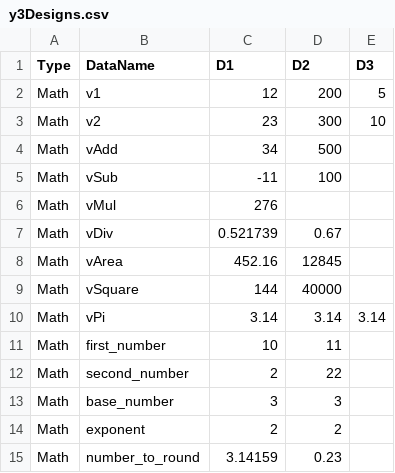
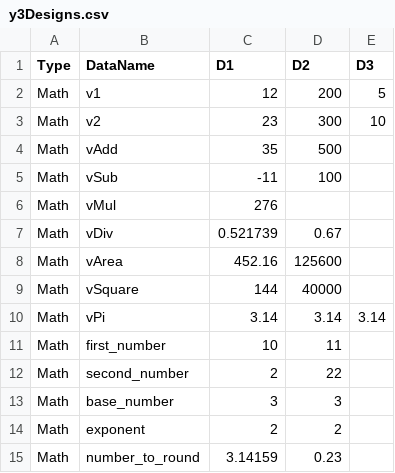
Before and after one commit to foxyiz/Demo, a CSV file: y/Math/y3Designs.csv, drawn as a sheet; only a part is shown; the diff covers the shown part only.

```diff
--- a/y/Math/y3Designs.csv
+++ b/y/Math/y3Designs.csv
@@ -3,3 +3,3 @@ Math,v1,12,200,5
 Math,v2,23,300,10
-Math,vAdd,34,500,
+Math,vAdd,35,500,
 Math,vSub,-11,100,
@@ -7,3 +7,3 @@ Math,vMul,276,,
 Math,vDiv,0.521739,0.67,
-Math,vArea,452.16,12845,
+Math,vArea,452.16,125600,
 Math,vSquare,144,40000,
```
Also changed, not shown: 5 added rows, 1 removed row and 24 edited cells elsewhere in this file, y/Math/y1Plans.csv, y/Math/y2Actions.csv, 2 other files.
